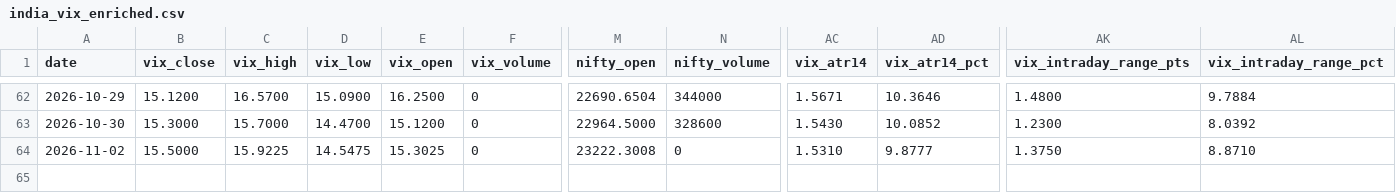
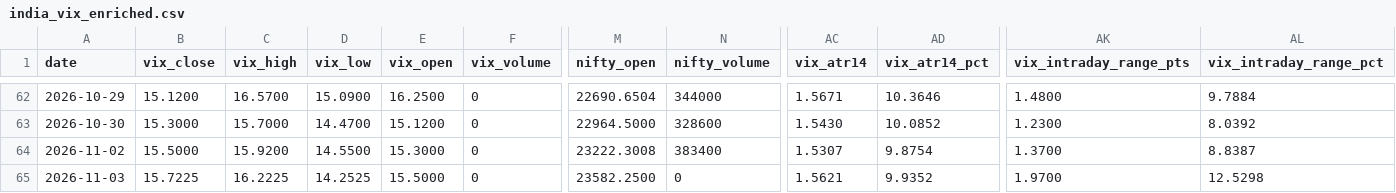
Before and after one commit to kris46/in-vix, a CSV file: data/india_vix_enriched.csv, drawn as a sheet; only a part is shown, gaps mark what is left out; rows hold the shown columns only; the diff names each change by its address in the sheet, - before the commit and + after, or states it on an @@ line.

Commit message:
Automated india_vix data update on 03-11-2026

```diff
--- a/data/india_vix_enriched.csv
+++ b/data/india_vix_enriched.csv
-C64 (vix_high): 15.9225
+C64 (vix_high): 15.9200
-D64 (vix_low): 14.5475
+D64 (vix_low): 14.5500
-E64 (vix_open): 15.3025
+E64 (vix_open): 15.3000
-N64 (nifty_volume): 0
+N64 (nifty_volume): 383400
-AC64 (vix_atr14): 1.5310
+AC64 (vix_atr14): 1.5307
-AD64 (vix_atr14_pct): 9.8777
+AD64 (vix_atr14_pct): 9.8754
-AK64 (vix_intraday_range_pts): 1.3750
+AK64 (vix_intraday_range_pts): 1.3700
-AL64 (vix_intraday_range_pct): 8.8710
+AL64 (vix_intraday_range_pct): 8.8387
+row 65: 2026-11-03 | 15.7225 | 16.2225 | 14.2525 | 15.5000 | 0 | 23582.2500 | 0 | 1.5621 | 9.9352 | 1.9700 | 12.5298
```
